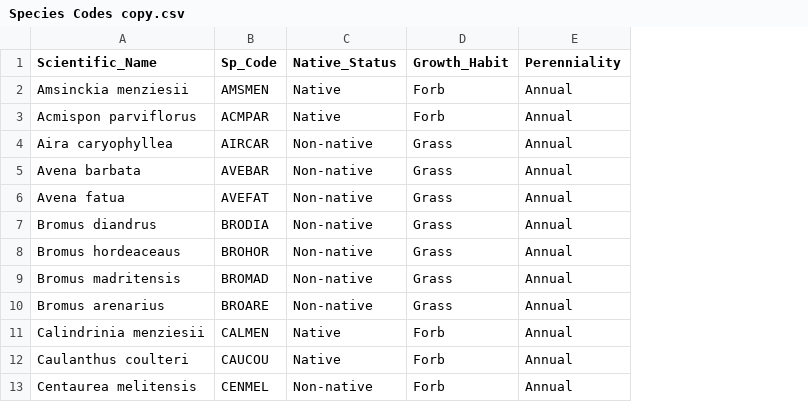
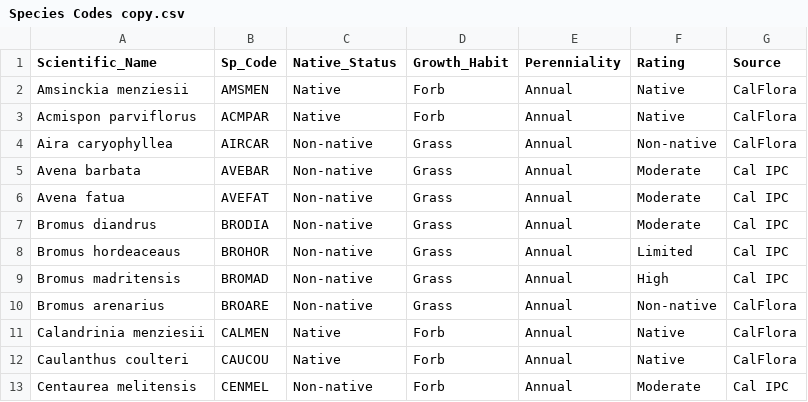
Before and after one commit to bwainwri/growth-reproduction, a CSV file: Species Codes copy.csv, drawn as a sheet; only a part is shown; the diff names each change by its address in the sheet, - before the commit and + after, or states it on an @@ line.

```diff
--- a/Species Codes copy.csv
+++ b/Species Codes copy.csv
+column F (Rating), rows 2-13: Native | Native | Non-native | Moderate | Moderate | Moderate | Limited | High | Non-native | Native | Native | Moderate
+column G (Source), rows 2-13: CalFlora | CalFlora | CalFlora | Cal IPC | Cal IPC | Cal IPC | Cal IPC | Cal IPC | CalFlora | CalFlora | CalFlora | Cal IPC
-A11 (Scientific_Name): Calindrinia menziesii
+A11 (Scientific_Name): Calandrinia menziesii
```
Also changed, not shown: Reproductive Allocation_2023.csv, fl_outliers.csv, 19 other files.
